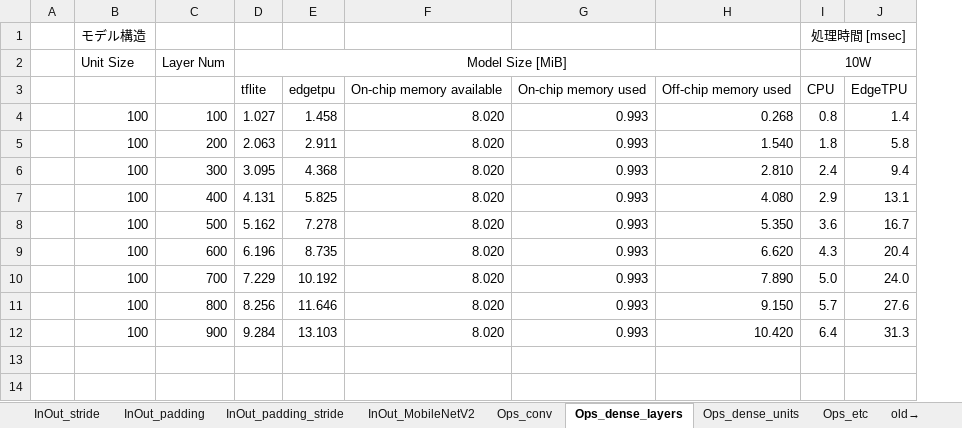
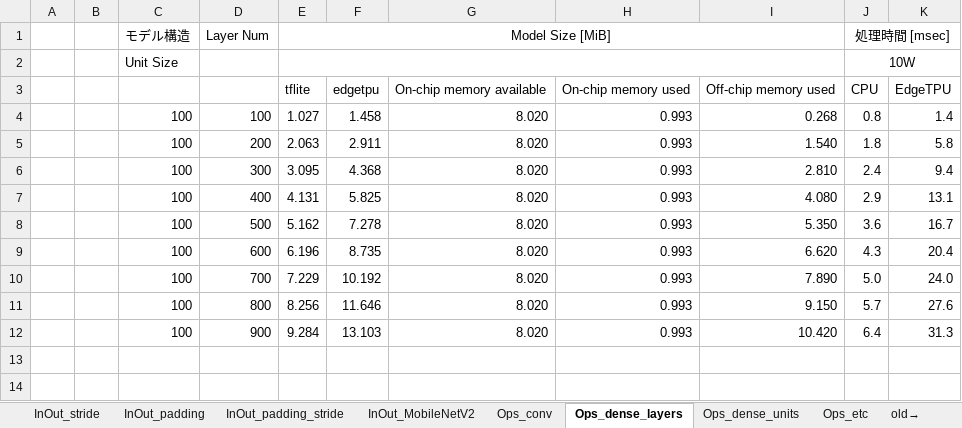
Before and after one commit to iwatake2222/EdgeTPU_Analysis, an Excel workbook: Result.xlsx, sheet Ops_dense_layers, drawn as a sheet; only a part is shown; values as stored, in another font and other column widths than the file's, no borders; charts and pictures not drawn; addresses are those after the commit; the diff covers the shown part only; the diff names each change by its address in the sheet, - before the commit and + after, or states it on an @@ line.

```diff
--- a/Result.xlsx (sheet Ops_dense_layers)
+++ b/Result.xlsx (sheet Ops_dense_layers)
+column B, empty
-D1: (empty)
+D1: Layer Num
-E1: (empty)
+E1: Model Size [MiB]
+E1:I1 merged
-D2: Layer Num
+D2: (empty)
-E2: Model Size [MiB]
+E2: (empty)
```
Also changed, not shown: 12 added rows, 4 removed rows and 18 edited cells elsewhere in this sheet, sheet Ops_conv, sheet Ops_dense_units, sheet Ops_etc, formulas that keep their value, charts or pictures, 26 other files.
